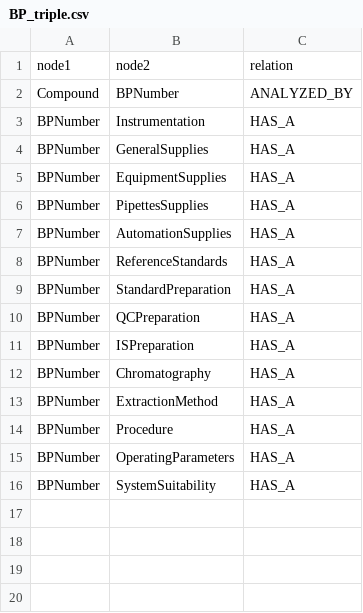
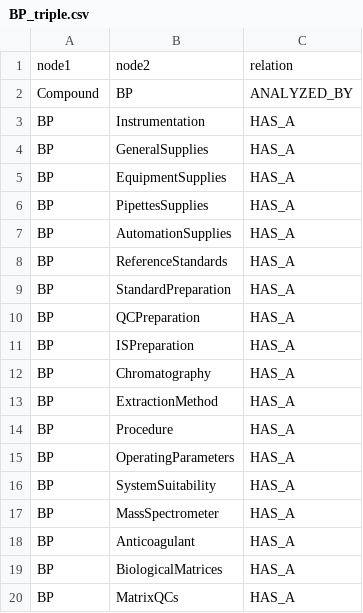
Before and after one commit to HiggsBoson3310/NLP-22-23, a CSV file: Code_Yi/neo4j/schema/BP_triple.csv, drawn as a sheet.

Commit message:
update schema

```diff
--- a/Code_Yi/neo4j/schema/BP_triple.csv
+++ b/Code_Yi/neo4j/schema/BP_triple.csv
@@ -1,16 +1,20 @@
 node1,node2,relation
-Compound,BPNumber,ANALYZED_BY
-BPNumber,Instrumentation,HAS_A
-BPNumber,GeneralSupplies,HAS_A
-BPNumber,EquipmentSupplies,HAS_A
-BPNumber,PipettesSupplies,HAS_A
-BPNumber,AutomationSupplies,HAS_A
-BPNumber,ReferenceStandards,HAS_A
-BPNumber,StandardPreparation,HAS_A
-BPNumber,QCPreparation,HAS_A
-BPNumber,ISPreparation,HAS_A
-BPNumber,Chromatography,HAS_A
-BPNumber,ExtractionMethod,HAS_A
-BPNumber,Procedure,HAS_A
-BPNumber,OperatingParameters,HAS_A
-BPNumber,SystemSuitability,HAS_A
+Compound,BP,ANALYZED_BY
+BP,Instrumentation,HAS_A
+BP,GeneralSupplies,HAS_A
+BP,EquipmentSupplies,HAS_A
+BP,PipettesSupplies,HAS_A
+BP,AutomationSupplies,HAS_A
+BP,ReferenceStandards,HAS_A
+BP,StandardPreparation,HAS_A
+BP,QCPreparation,HAS_A
+BP,ISPreparation,HAS_A
+BP,Chromatography,HAS_A
+BP,ExtractionMethod,HAS_A
+BP,Procedure,HAS_A
+BP,OperatingParameters,HAS_A
+BP,SystemSuitability,HAS_A
+BP,MassSpectrometer,HAS_A
+BP,Anticoagulant,HAS_A
+BP,BiologicalMatrices,HAS_A
+BP,MatrixQCs,HAS_A
```
Also changed, not shown: 2 other files.
